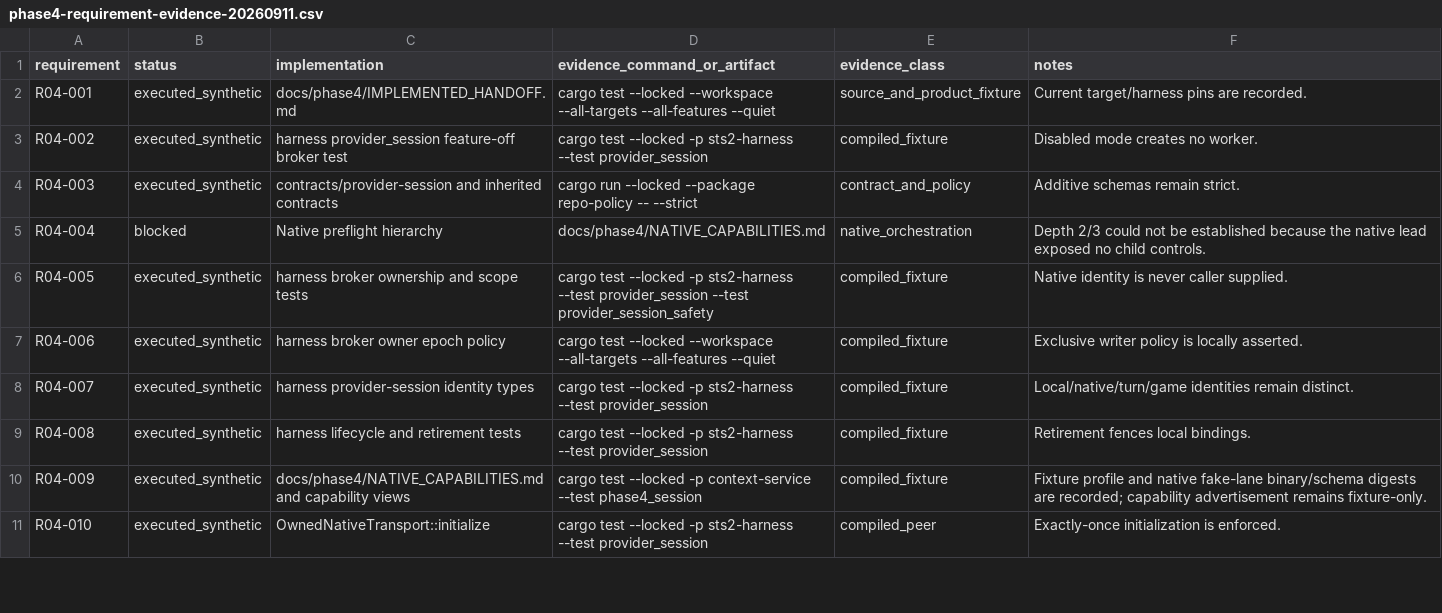
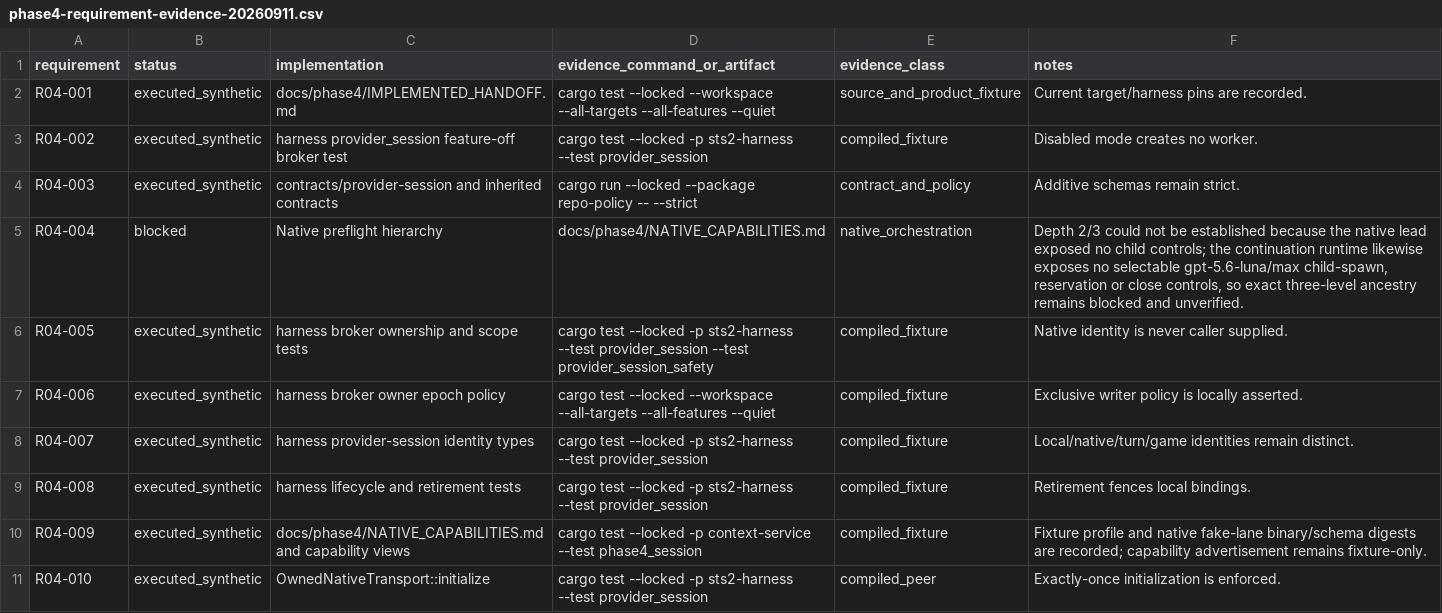
Before and after one commit to AI-Ascension/ascension-context-console, a CSV file: docs/evidence/phase4-requirement-evidence-20260911.csv, drawn as a sheet; only a part is shown.

Commit message:
Record current-runtime orchestration limitation
Note that the continuation runtime exposes no selectable gpt-5.6-luna/max
child-spawn/reservation controls, so the exact three-level native ancestry gate
stays blocked rather than being simulated or substituted.

```diff
--- a/docs/evidence/phase4-requirement-evidence-20260911.csv
+++ b/docs/evidence/phase4-requirement-evidence-20260911.csv
@@ -4,3 +4,3 @@ R04-002,executed_synthetic,harness provider_session feature-off broker test,carg
 R04-003,executed_synthetic,contracts/provider-session and inherited contracts,cargo run --locked --package repo-policy -- --strict,contract_and_policy,Additive schemas remain strict.
-R04-004,blocked,Native preflight hierarchy,docs/phase4/NATIVE_CAPABILITIES.md,native_orchestration,Depth 2/3 could not be established because the native lead exposed no child controls.
+R04-004,blocked,Native preflight hierarchy,docs/phase4/NATIVE_CAPABILITIES.md,native_orchestration,"Depth 2/3 could not be established because the native lead exposed no child controls; the continuation runtime likewise exposes no selectable gpt-5.6-luna/max child-spawn, reservation or close controls, so exact three-level ancestry remains blocked and unverified."
 R04-005,executed_synthetic,harness broker ownership and scope tests,cargo test --locked -p sts2-harness --test provider_session --test provider_session_safety,compiled_fixture,Native identity is never caller supplied.
```
Also changed, not shown: 1 other file.
